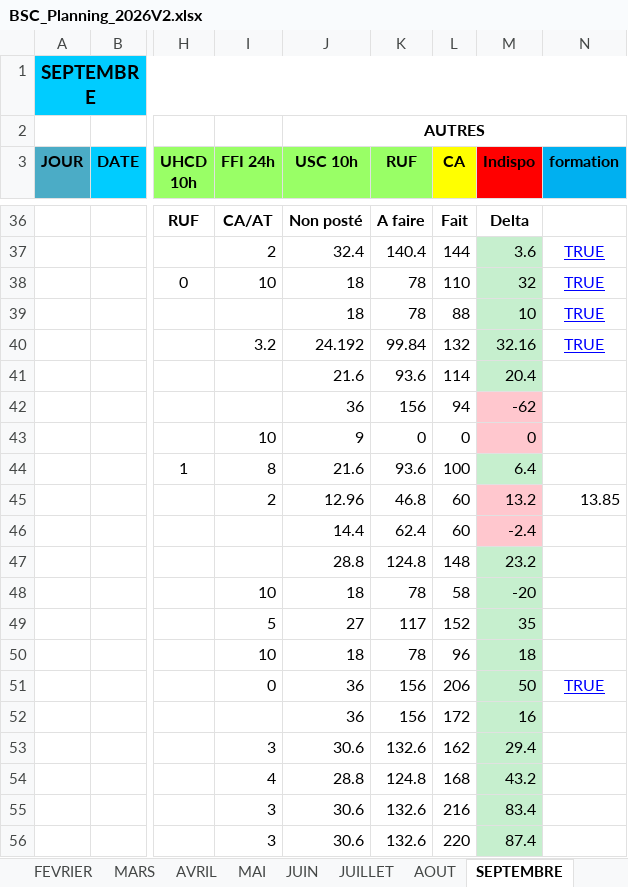
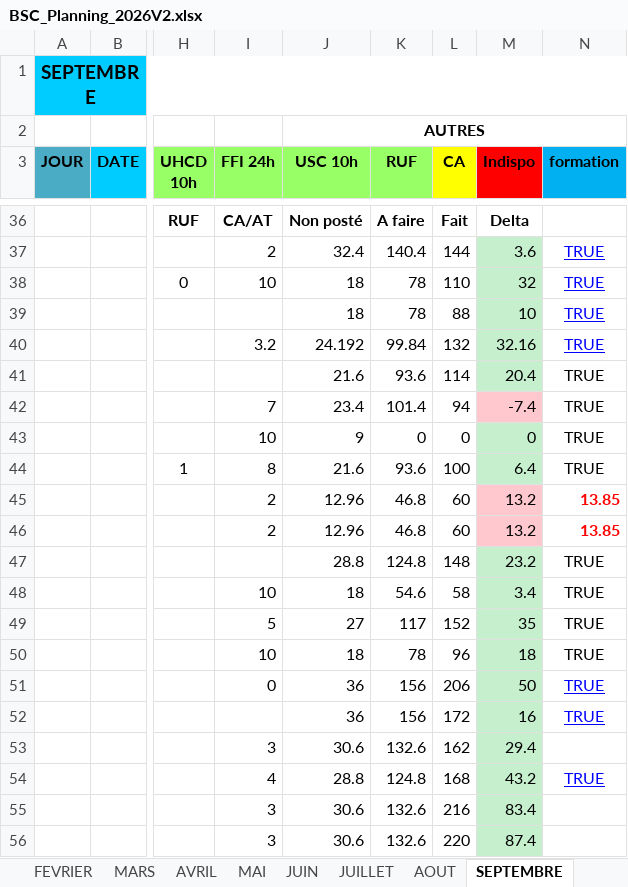
Before and after one commit to remytor-ux/planning-bsc-2026, an Excel workbook: data/BSC_Planning_2026V2.xlsx, sheet SEPTEMBRE, drawn as a sheet; only a part is shown, gaps mark what is left out; values as stored, in another font and other column widths than the file's, no borders; the diff names each change by its address in the sheet, - before the commit and + after, or states it on an @@ line.

```diff
--- a/data/BSC_Planning_2026V2.xlsx (sheet SEPTEMBRE)
+++ b/data/BSC_Planning_2026V2.xlsx (sheet SEPTEMBRE)
-N41:N44 (formation): (empty)
+N41:N44 (formation): TRUE
-I42 (FFI 24h): (empty)
+I42 (FFI 24h): 7
-J42 (USC 10h): 36
+J42 (USC 10h): 23.4
-K42 (RUF): 156
+K42 (RUF): 101.4
-M42 (Indispo): -62
+M42 (Indispo): -7.4
-M43 fill: #FFC7CE
+M43 fill: #C6EFCE
@@ N45 bold: off → on, text colour: black → #FF0000 @@
-I46 (FFI 24h): (empty)
+I46 (FFI 24h): 2
-J46 (USC 10h): 14.4
+J46 (USC 10h): 12.96
-K46 (RUF): 62.4
+K46 (RUF): 46.8
-M46 (Indispo): -2.4
+M46 (Indispo): 13.2
-N46 (formation): (empty)
+N46 (formation): 13.85
-N47:N50 (formation): (empty)
+N47:N50 (formation): TRUE
-K48 (RUF): 78
+K48 (RUF): 54.6
-M48 (Indispo): -20
+M48 (Indispo): 3.4
-N52 (formation): (empty)
+N52 (formation): TRUE
-N54 (formation): (empty)
+N54 (formation): TRUE
```
Also changed, not shown: sheet OCTOBRE, sheet DECEMBRE.
